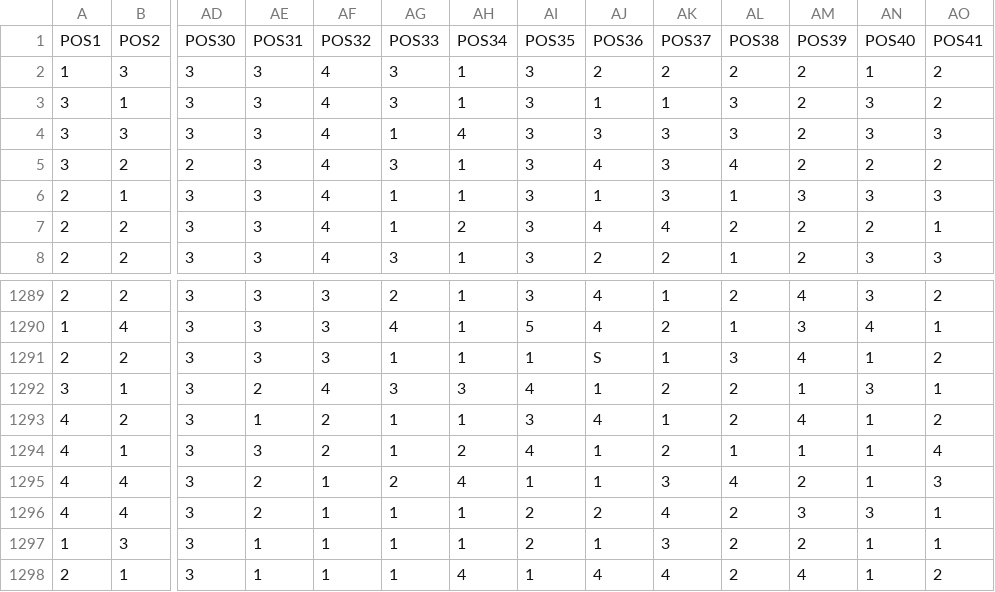
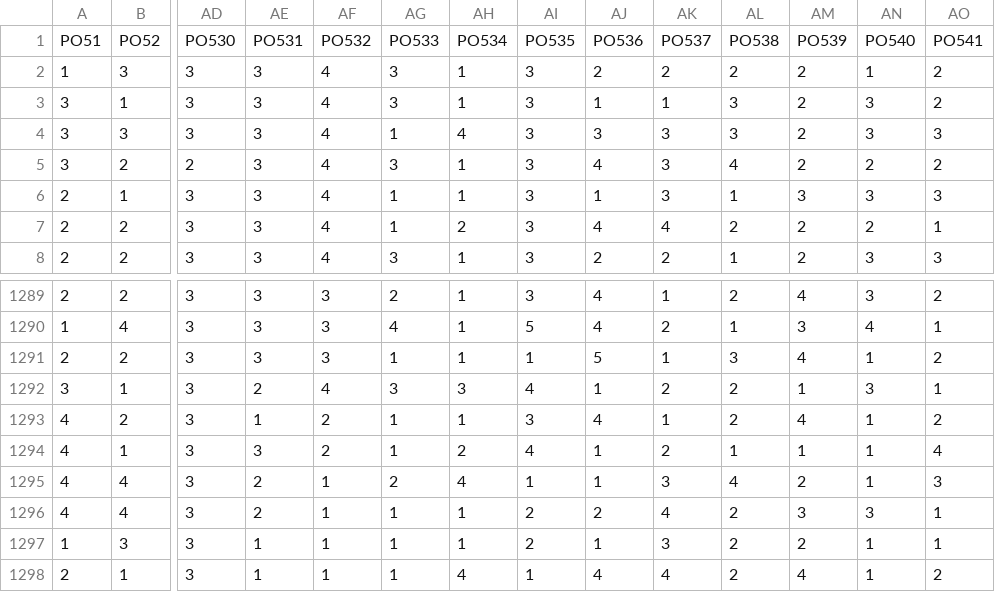
Before and after one commit to 235037/UczenieMaszynowe, a CSV file: 60splice.csv, drawn as a sheet; only a part is shown, gaps mark what is left out; removed rows and columns are numbered as before the commit, all else as after; rows hold the shown columns only; the diff names each change by its address in the sheet, - before the commit and + after, or states it on an @@ line.

Commit message:
Add files via upload

```diff
--- a/60splice.csv
+++ b/60splice.csv
-row 1: POS1 | POS2 | POS30 | POS31 | POS32 | POS33 | POS34 | POS35 | POS36 | POS37 | POS38 | POS39 | POS40 | POS41
+row 1: PO51 | PO52 | PO530 | PO531 | PO532 | PO533 | PO534 | PO535 | PO536 | PO537 | PO538 | PO539 | PO540 | PO541
-AJ1291: S
+AJ1291: 5
```
